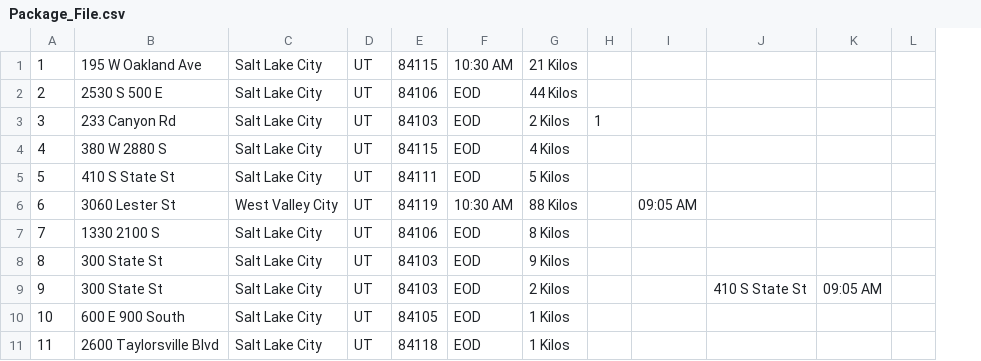
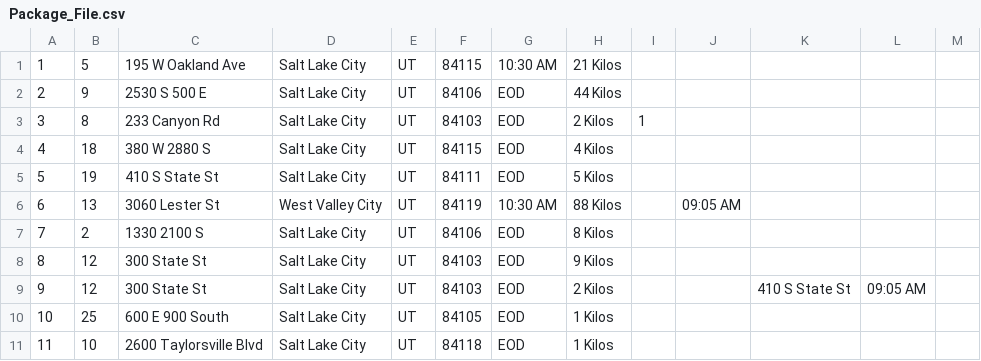
Before and after one commit to hamentag/parcel-service, a CSV file: csv/Package_File.csv, drawn as a sheet; only a part is shown; the diff names each change by its address in the sheet, - before the commit and + after, or states it on an @@ line.

Commit message:
Updated package class and loaded trucks 1, 2 leaving at 8:00 AM

```diff
--- a/csv/Package_File.csv
+++ b/csv/Package_File.csv
+column B, rows 1-11: 5 | 9 | 8 | 18 | 19 | 13 | 2 | 12 | 12 | 25 | 10
```
Also changed, not shown: 11 other files.
